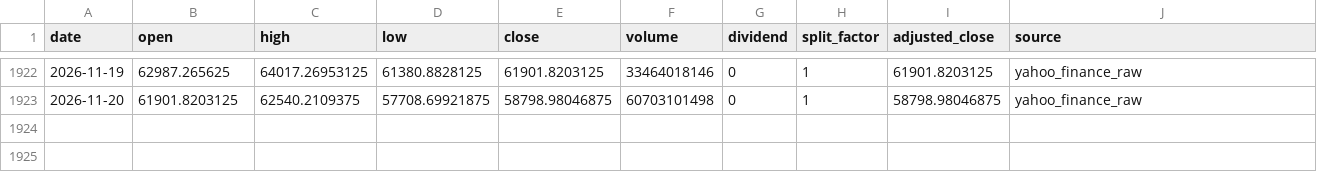
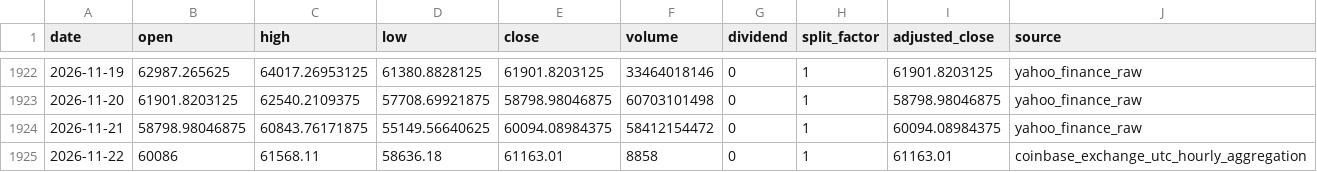
Before and after one commit to onecool-tw/OnecoolOS, a CSV file: data/market/dashboard/history/BTC.csv, drawn as a sheet; only a part is shown, gaps mark what is left out.

```diff
--- a/data/market/dashboard/history/BTC.csv
+++ b/data/market/dashboard/history/BTC.csv
@@ -1923 +1923,3 @@ date,open,high,low,close,volume,dividend,split_factor,adjusted_close,source
 2026-11-20,61901.8203125,62540.2109375,57708.69921875,58798.98046875,60703101498,0,1,58798.98046875,yahoo_finance_raw
+2026-11-21,58798.98046875,60843.76171875,55149.56640625,60094.08984375,58412154472,0,1,60094.08984375,yahoo_finance_raw
+2026-11-22,60086,61568.11,58636.18,61163.01,8858,0,1,61163.01,coinbase_exchange_utc_hourly_aggregation
```
Also changed, not shown: 5 other files.
